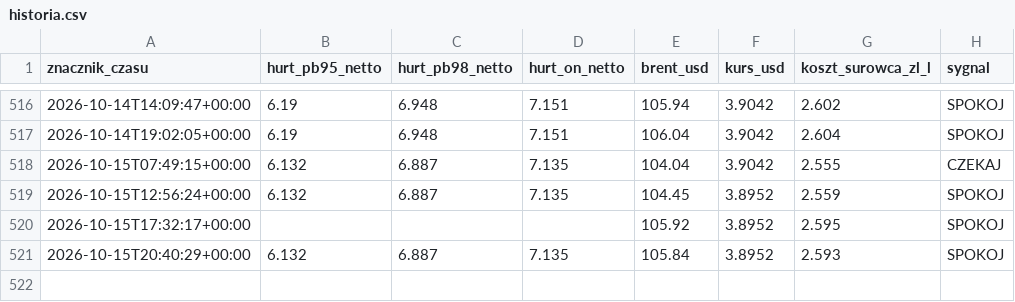
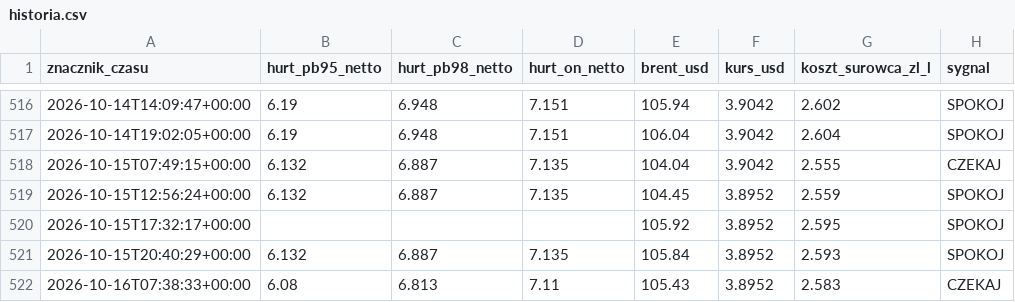
Before and after one commit to czarnypies1/straznik-paliwa, a CSV file: historia.csv, drawn as a sheet; only a part is shown, gaps mark what is left out.

```diff
--- a/historia.csv
+++ b/historia.csv
@@ -521 +521,2 @@ znacznik_czasu,hurt_pb95_netto,hurt_pb98_netto,hurt_on_netto,brent_usd,kurs_usd,
 2026-10-15T20:40:29+00:00,6.132,6.887,7.135,105.84,3.8952,2.593,SPOKOJ
+2026-10-16T07:38:33+00:00,6.08,6.813,7.11,105.43,3.8952,2.583,CZEKAJ
```
Also changed, not shown: 1 other file.
